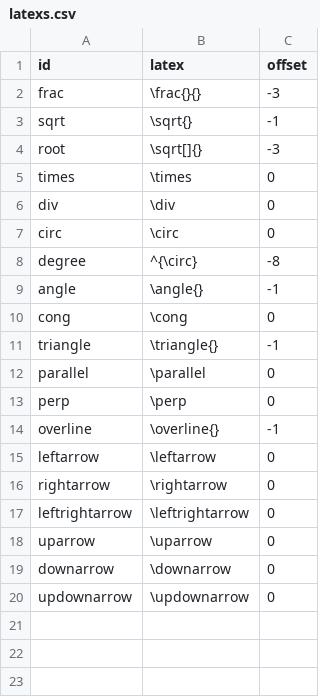
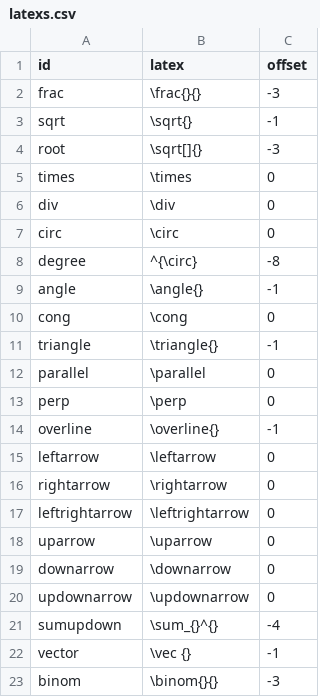
Before and after one commit to tsengwoody/Access8Math, a CSV file: addon/globalPlugins/Access8Math/command/latexs.csv, drawn as a sheet.

Commit message:
update LaTeX command update readme document

```diff
--- a/addon/globalPlugins/Access8Math/command/latexs.csv
+++ b/addon/globalPlugins/Access8Math/command/latexs.csv
@@ -20 +20,4 @@ downarrow,\downarrow ,0
 updownarrow,\updownarrow ,0
+sumupdown,\sum_{}^{},-4
+vector,\vec {},-1
+binom,\binom{}{},-3
```
Also changed, not shown: 13 other files.
